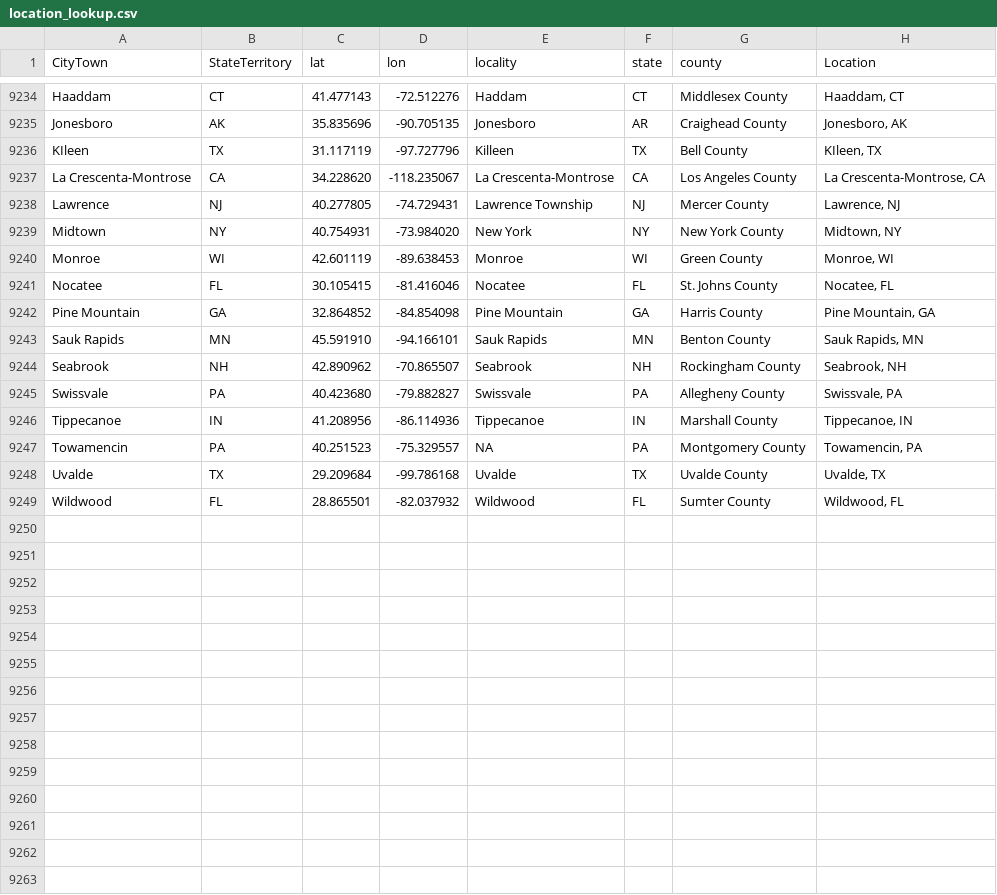
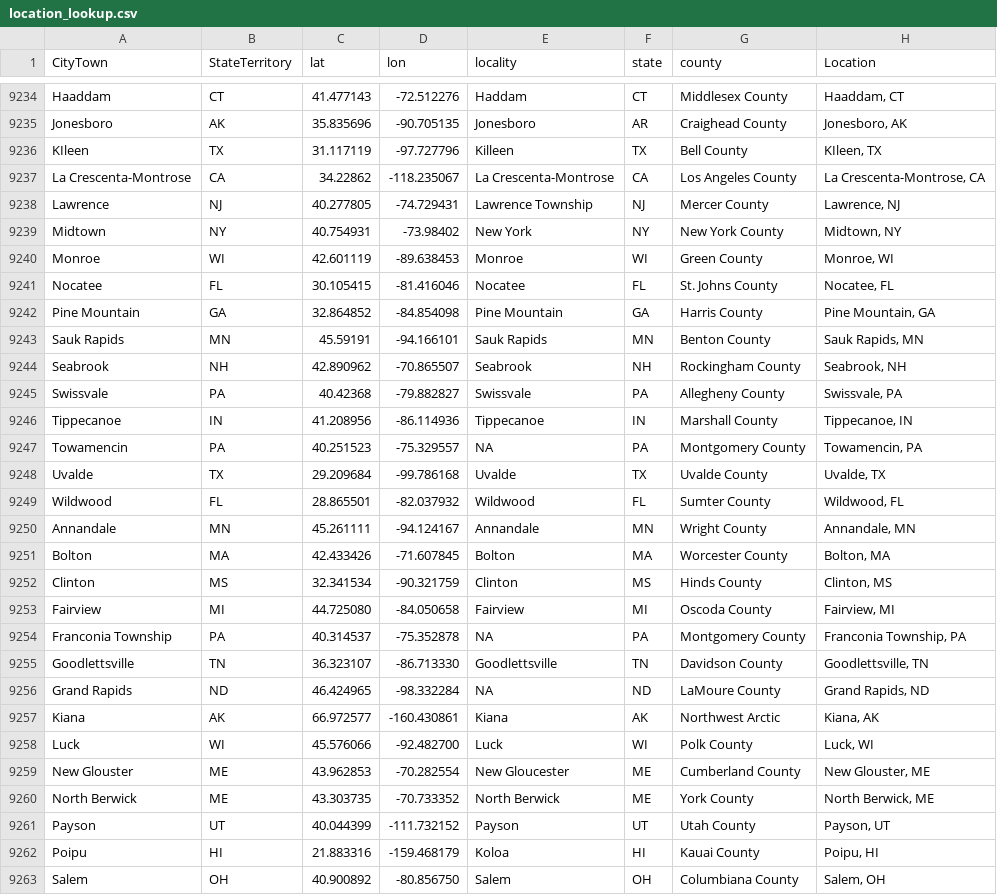
Before and after one commit to nonviolent-action-lab/crowd-counting-consortium, a CSV file: data_compilation/location_lookup.csv, drawn as a sheet; only a part is shown, gaps mark what is left out; the diff covers the shown part only.

Commit message:
Weekly data update

```diff
--- a/data_compilation/location_lookup.csv
+++ b/data_compilation/location_lookup.csv
@@ -9236,5 +9236,5 @@
 "KIleen","TX","31.117119","-97.727796","Killeen","TX","Bell County","KIleen, TX"
-"La Crescenta-Montrose","CA","34.228620","-118.235067","La Crescenta-Montrose","CA","Los Angeles County","La Crescenta-Montrose, CA"
+"La Crescenta-Montrose","CA","34.22862","-118.235067","La Crescenta-Montrose","CA","Los Angeles County","La Crescenta-Montrose, CA"
 "Lawrence","NJ","40.277805","-74.729431","Lawrence Township","NJ","Mercer County","Lawrence, NJ"
-"Midtown","NY","40.754931","-73.984020","New York","NY","New York County","Midtown, NY"
+"Midtown","NY","40.754931","-73.98402","New York","NY","New York County","Midtown, NY"
 "Monroe","WI","42.601119","-89.638453","Monroe","WI","Green County","Monroe, WI"
@@ -9242,5 +9242,5 @@
 "Pine Mountain","GA","32.864852","-84.854098","Pine Mountain","GA","Harris County","Pine Mountain, GA"
-"Sauk Rapids","MN","45.591910","-94.166101","Sauk Rapids","MN","Benton County","Sauk Rapids, MN"
+"Sauk Rapids","MN","45.59191","-94.166101","Sauk Rapids","MN","Benton County","Sauk Rapids, MN"
 "Seabrook","NH","42.890962","-70.865507","Seabrook","NH","Rockingham County","Seabrook, NH"
-"Swissvale","PA","40.423680","-79.882827","Swissvale","PA","Allegheny County","Swissvale, PA"
+"Swissvale","PA","40.42368","-79.882827","Swissvale","PA","Allegheny County","Swissvale, PA"
 "Tippecanoe","IN","41.208956","-86.114936","Tippecanoe","IN","Marshall County","Tippecanoe, IN"
@@ -9249 +9249,15 @@
 "Wildwood","FL","28.865501","-82.037932","Wildwood","FL","Sumter County","Wildwood, FL"
+"Annandale","MN","45.261111","-94.124167","Annandale","MN","Wright County","Annandale, MN"
+"Bolton","MA","42.433426","-71.607845","Bolton","MA","Worcester County","Bolton, MA"
+"Clinton","MS","32.341534","-90.321759","Clinton","MS","Hinds County","Clinton, MS"
+"Fairview","MI","44.725080","-84.050658","Fairview","MI","Oscoda County","Fairview, MI"
+"Franconia Township","PA","40.314537","-75.352878",NA,"PA","Montgomery County","Franconia Township, PA"
+"Goodlettsville","TN","36.323107","-86.713330","Goodlettsville","TN","Davidson County","Goodlettsville, TN"
+"Grand Rapids","ND","46.424965","-98.332284",NA,"ND","LaMoure County","Grand Rapids, ND"
+"Kiana","AK","66.972577","-160.430861","Kiana","AK","Northwest Arctic","Kiana, AK"
+"Luck","WI","45.576066","-92.482700","Luck","WI","Polk County","Luck, WI"
+"New Glouster","ME","43.962853","-70.282554","New Gloucester","ME","Cumberland County","New Glouster, ME"
+"North Berwick","ME","43.303735","-70.733352","North Berwick","ME","York County","North Berwick, ME"
+"Payson","UT","40.044399","-111.732152","Payson","UT","Utah County","Payson, UT"
+"Poipu","HI","21.883316","-159.468179","Koloa","HI","Kauai County","Poipu, HI"
+"Salem","OH","40.900892","-80.856750","Salem","OH","Columbiana County","Salem, OH"
```
Also changed, not shown: 3 added rows elsewhere in this file.
